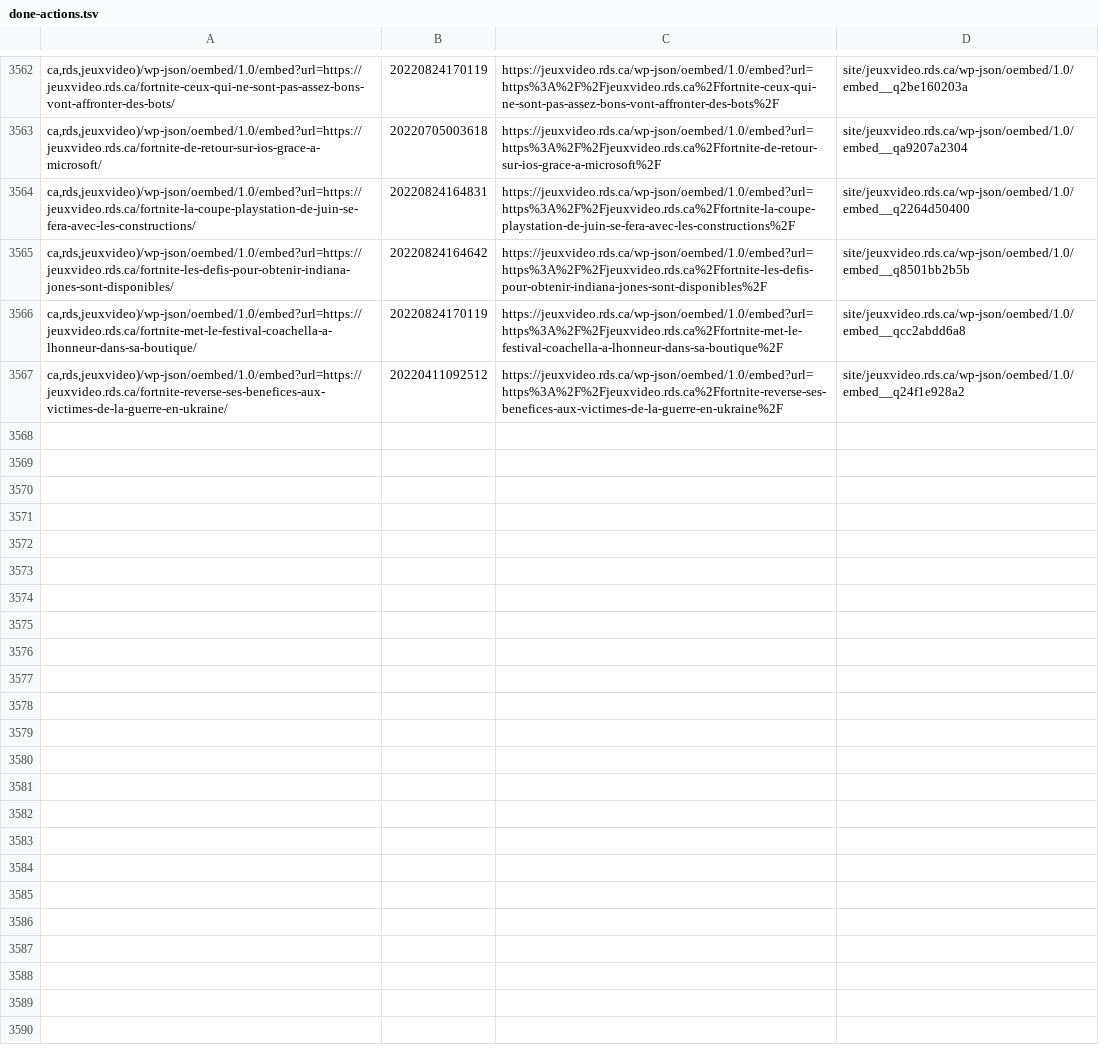
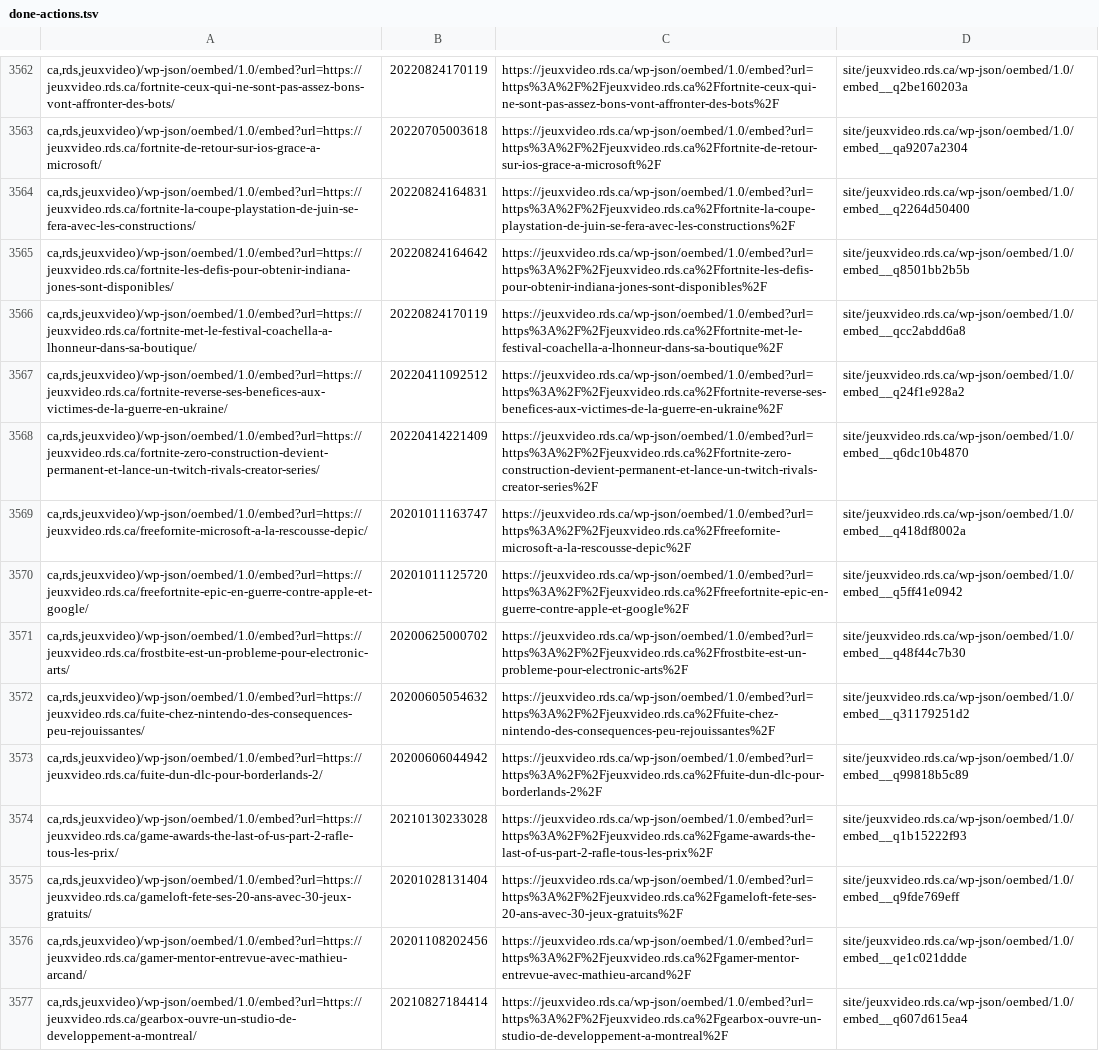
Before and after one commit to mjramos86/archiveRDSV, a TSV file: state/done-actions.tsv, drawn as a sheet; only a part is shown, gaps mark what is left out; the diff names each change by its address in the sheet, - before the commit and + after, or states it on an @@ line.

```diff
--- a/state/done-actions.tsv
+++ b/state/done-actions.tsv
+row 3568: ca,rds,jeuxvideo)/wp-json/oembed/1.0/embed?url=https://jeuxvideo.rds.ca/fortnite-zero-construction-devient-permanent-et-lance-un-twitch-rivals-creator-series/ | 20220414221409 | https://jeuxvideo.rds.ca/wp-json/oembed/1.0/embed?url=https%3A%2F%2Fjeuxvideo.rds.ca%2Ffortnite-zero-construction-devient-permanent-et-lance-un-twitch-rivals-creator-series%2F | site/jeuxvideo.rds.ca/wp-json/oembed/1.0/embed__q6dc10b4870
+row 3569: ca,rds,jeuxvideo)/wp-json/oembed/1.0/embed?url=https://jeuxvideo.rds.ca/freefornite-microsoft-a-la-rescousse-depic/ | 20201011163747 | https://jeuxvideo.rds.ca/wp-json/oembed/1.0/embed?url=https%3A%2F%2Fjeuxvideo.rds.ca%2Ffreefornite-microsoft-a-la-rescousse-depic%2F | site/jeuxvideo.rds.ca/wp-json/oembed/1.0/embed__q418df8002a
+row 3570: ca,rds,jeuxvideo)/wp-json/oembed/1.0/embed?url=https://jeuxvideo.rds.ca/freefortnite-epic-en-guerre-contre-apple-et-google/ | 20201011125720 | https://jeuxvideo.rds.ca/wp-json/oembed/1.0/embed?url=https%3A%2F%2Fjeuxvideo.rds.ca%2Ffreefortnite-epic-en-guerre-contre-apple-et-google%2F | site/jeuxvideo.rds.ca/wp-json/oembed/1.0/embed__q5ff41e0942
+row 3571: ca,rds,jeuxvideo)/wp-json/oembed/1.0/embed?url=https://jeuxvideo.rds.ca/frostbite-est-un-probleme-pour-electronic-arts/ | 20200625000702 | https://jeuxvideo.rds.ca/wp-json/oembed/1.0/embed?url=https%3A%2F%2Fjeuxvideo.rds.ca%2Ffrostbite-est-un-probleme-pour-electronic-arts%2F | site/jeuxvideo.rds.ca/wp-json/oembed/1.0/embed__q48f44c7b30
+row 3572: ca,rds,jeuxvideo)/wp-json/oembed/1.0/embed?url=https://jeuxvideo.rds.ca/fuite-chez-nintendo-des-consequences-peu-rejouissantes/ | 20200605054632 | https://jeuxvideo.rds.ca/wp-json/oembed/1.0/embed?url=https%3A%2F%2Fjeuxvideo.rds.ca%2Ffuite-chez-nintendo-des-consequences-peu-rejouissantes%2F | site/jeuxvideo.rds.ca/wp-json/oembed/1.0/embed__q31179251d2
+row 3573: ca,rds,jeuxvideo)/wp-json/oembed/1.0/embed?url=https://jeuxvideo.rds.ca/fuite-dun-dlc-pour-borderlands-2/ | 20200606044942 | https://jeuxvideo.rds.ca/wp-json/oembed/1.0/embed?url=https%3A%2F%2Fjeuxvideo.rds.ca%2Ffuite-dun-dlc-pour-borderlands-2%2F | site/jeuxvideo.rds.ca/wp-json/oembed/1.0/embed__q99818b5c89
+row 3574: ca,rds,jeuxvideo)/wp-json/oembed/1.0/embed?url=https://jeuxvideo.rds.ca/game-awards-the-last-of-us-part-2-rafle-tous-les-prix/ | 20210130233028 | https://jeuxvideo.rds.ca/wp-json/oembed/1.0/embed?url=https%3A%2F%2Fjeuxvideo.rds.ca%2Fgame-awards-the-last-of-us-part-2-rafle-tous-les-prix%2F | site/jeuxvideo.rds.ca/wp-json/oembed/1.0/embed__q1b15222f93
+row 3575: ca,rds,jeuxvideo)/wp-json/oembed/1.0/embed?url=https://jeuxvideo.rds.ca/gameloft-fete-ses-20-ans-avec-30-jeux-gratuits/ | 20201028131404 | https://jeuxvideo.rds.ca/wp-json/oembed/1.0/embed?url=https%3A%2F%2Fjeuxvideo.rds.ca%2Fgameloft-fete-ses-20-ans-avec-30-jeux-gratuits%2F | site/jeuxvideo.rds.ca/wp-json/oembed/1.0/embed__q9fde769eff
+row 3576: ca,rds,jeuxvideo)/wp-json/oembed/1.0/embed?url=https://jeuxvideo.rds.ca/gamer-mentor-entrevue-avec-mathieu-arcand/ | 20201108202456 | https://jeuxvideo.rds.ca/wp-json/oembed/1.0/embed?url=https%3A%2F%2Fjeuxvideo.rds.ca%2Fgamer-mentor-entrevue-avec-mathieu-arcand%2F | site/jeuxvideo.rds.ca/wp-json/oembed/1.0/embed__qe1c021ddde
+row 3577: ca,rds,jeuxvideo)/wp-json/oembed/1.0/embed?url=https://jeuxvideo.rds.ca/gearbox-ouvre-un-studio-de-developpement-a-montreal/ | 20210827184414 | https://jeuxvideo.rds.ca/wp-json/oembed/1.0/embed?url=https%3A%2F%2Fjeuxvideo.rds.ca%2Fgearbox-ouvre-un-studio-de-developpement-a-montreal%2F | site/jeuxvideo.rds.ca/wp-json/oembed/1.0/embed__q607d615ea4
```
